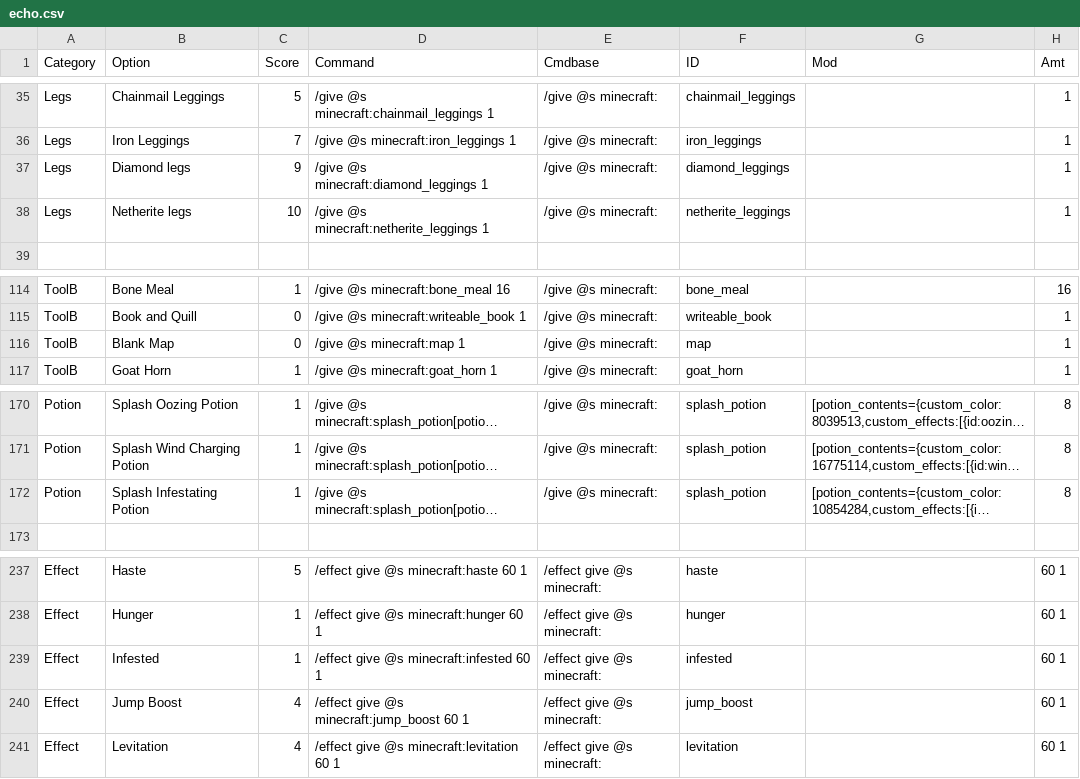
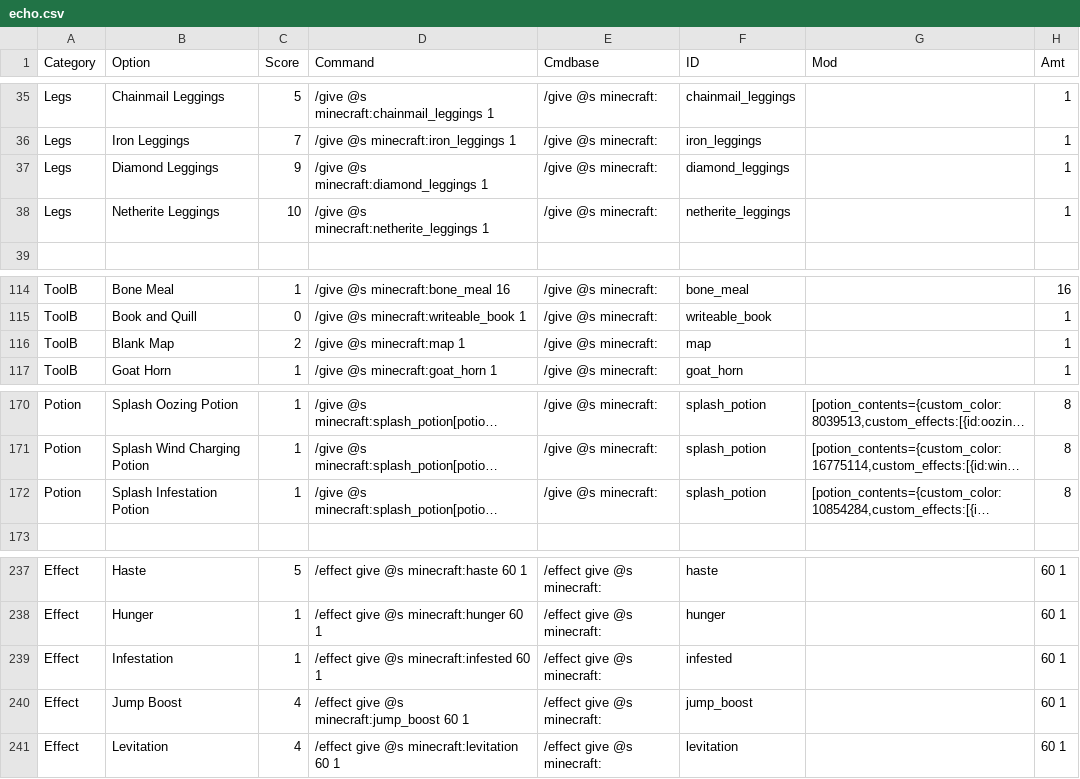
Before and after one commit to cwrivers/MCCommands, a CSV file: echo.csv, drawn as a sheet; only a part is shown, gaps mark what is left out; long unchanged cells end in …; the diff names each change by its address in the sheet, - before the commit and + after, or states it on an @@ line.

Commit message:
Update echo.csv
fixed minor spelling issues

```diff
--- a/echo.csv
+++ b/echo.csv
-B37 (Option): Diamond legs
+B37 (Option): Diamond Leggings
-B38 (Option): Netherite legs
+B38 (Option): Netherite Leggings
-C116 (Score): 0
+C116 (Score): 2
-B172 (Option): Splash Infestating Potion
+B172 (Option): Splash Infestation Potion
-B239 (Option): Infested
+B239 (Option): Infestation
```
